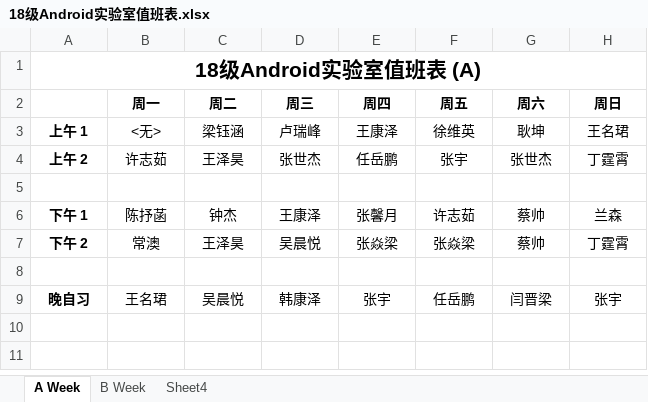
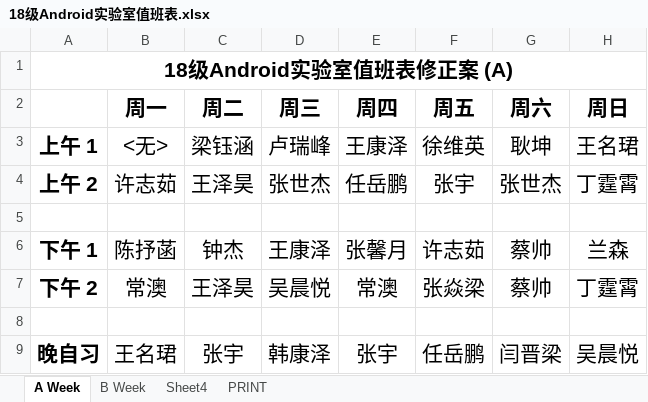
Before and after one commit to Akonwank/dutylog, an Excel workbook: 18级Android实验室值班表.xlsx, sheet A Week, drawn as a sheet; values as stored, in another font and other column widths than the file's, no borders; the diff names each change by its address in the sheet, - before the commit and + after, or states it on an @@ line.

```diff
--- a/18级Android实验室值班表.xlsx (sheet A Week)
+++ b/18级Android实验室值班表.xlsx (sheet A Week)
+sheet tab: PRINT
-A1: 18级Android实验室值班表 (A)
+A1: 18级Android实验室值班表修正案 (A)
@@ B2:H2 text size: larger @@
@@ A3:H4 text size: larger @@
@@ A6:H7 text size: larger @@
-E7 (周四): 张焱梁
+E7 (周四): 常澳
@@ A9:H9 text size: larger @@
-C9 (周二): 吴晨悦
+C9 (周二): 张宇
-H9 (周日): 张宇
+H9 (周日): 吴晨悦
```
Also changed, not shown: sheet B Week.
